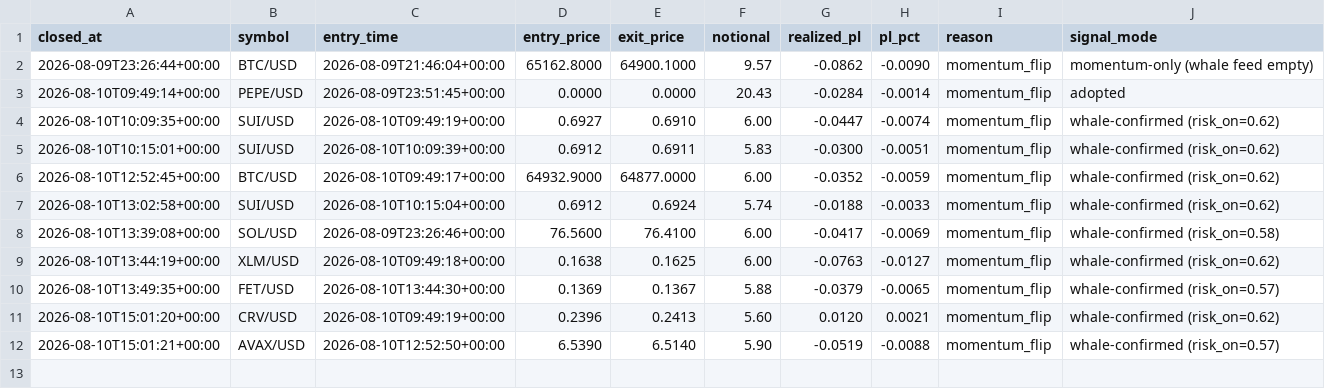
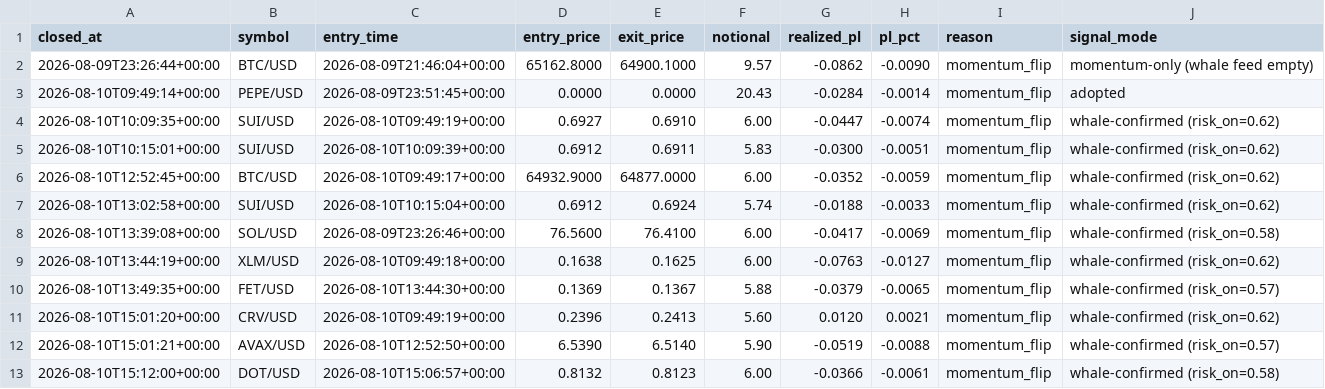
Before and after one commit to robertpainter144-lab/-333-333-333-, a CSV file: crypto_sleeve/state/closed_trades.csv, drawn as a sheet.

```diff
--- a/crypto_sleeve/state/closed_trades.csv
+++ b/crypto_sleeve/state/closed_trades.csv
@@ -12 +12,2 @@ closed_at,symbol,entry_time,entry_price,exit_price,notional,realized_pl,pl_pct,r
 2026-08-10T15:01:21+00:00,AVAX/USD,2026-08-10T12:52:50+00:00,6.5390,6.5140,5.90,-0.0519,-0.0088,momentum_flip,whale-confirmed (risk_on=0.57)
+2026-08-10T15:12:00+00:00,DOT/USD,2026-08-10T15:06:57+00:00,0.8132,0.8123,6.00,-0.0366,-0.0061,momentum_flip,whale-confirmed (risk_on=0.58)
```
Also changed, not shown: crypto_sleeve/state/equity.csv, 1 other file.
